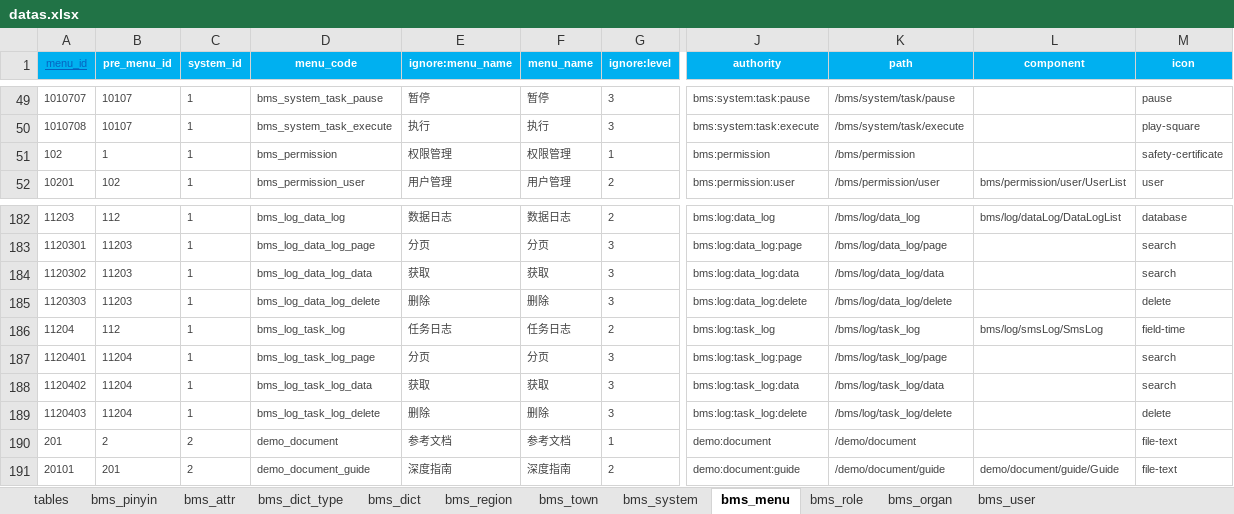
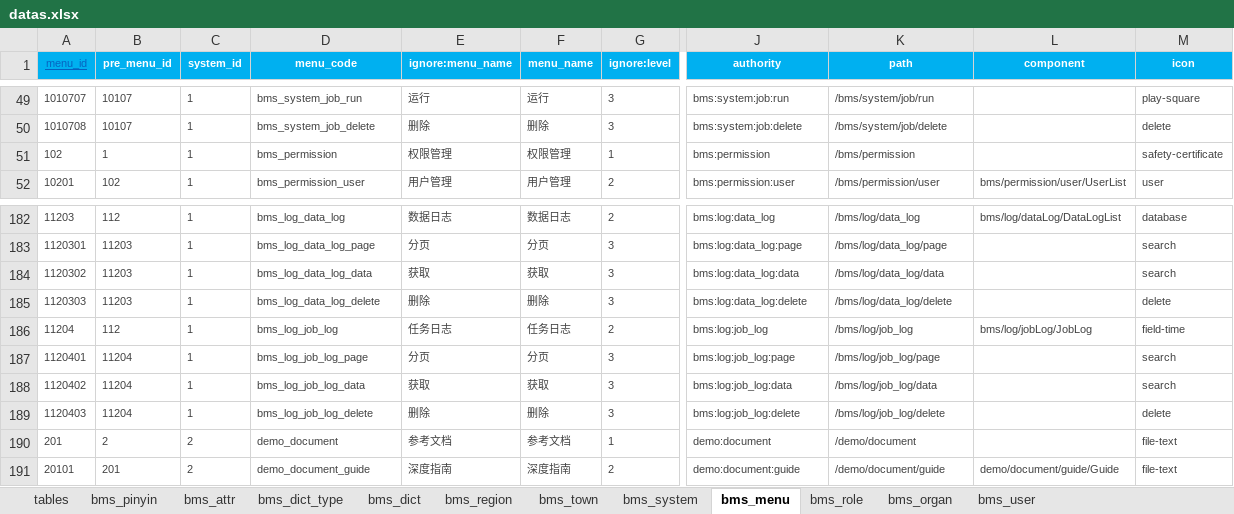
Before and after one commit to dlshouwen/swda-server, an Excel workbook: swda-source/db/init/datas.xlsx, sheet bms_menu, drawn as a sheet; only a part is shown, gaps mark what is left out; values as stored, in another font and other column widths than the file's, no borders; the diff covers the shown part only; the diff names each change by its address in the sheet, - before the commit and + after, or states it on an @@ line.

```diff
--- a/swda-source/db/init/datas.xlsx (sheet bms_menu)
+++ b/swda-source/db/init/datas.xlsx (sheet bms_menu)
-D49 (menu_code): bms_system_task_pause
+D49 (menu_code): bms_system_job_run
-E49 (ignore:menu_name): 暂停
+E49 (ignore:menu_name): 运行
-F49 (menu_name): 暂停
+F49 (menu_name): 运行
-J49 (authority): bms:system:task:pause
+J49 (authority): bms:system:job:run
-K49 (path): /bms/system/task/pause
+K49 (path): /bms/system/job/run
-M49 (icon): pause
+M49 (icon): play-square
-D50 (menu_code): bms_system_task_execute
+D50 (menu_code): bms_system_job_delete
-E50 (ignore:menu_name): 执行
+E50 (ignore:menu_name): 删除
-F50 (menu_name): 执行
+F50 (menu_name): 删除
-J50 (authority): bms:system:task:execute
+J50 (authority): bms:system:job:delete
-K50 (path): /bms/system/task/execute
+K50 (path): /bms/system/job/delete
-M50 (icon): play-square
+M50 (icon): delete
-D186 (menu_code): bms_log_task_log
+D186 (menu_code): bms_log_job_log
-J186 (authority): bms:log:task_log
+J186 (authority): bms:log:job_log
-K186 (path): /bms/log/task_log
+K186 (path): /bms/log/job_log
-L186 (component): bms/log/smsLog/SmsLog
+L186 (component): bms/log/jobLog/JobLog
-D187 (menu_code): bms_log_task_log_page
+D187 (menu_code): bms_log_job_log_page
-J187 (authority): bms:log:task_log:page
+J187 (authority): bms:log:job_log:page
-K187 (path): /bms/log/task_log/page
+K187 (path): /bms/log/job_log/page
-D188 (menu_code): bms_log_task_log_data
+D188 (menu_code): bms_log_job_log_data
-J188 (authority): bms:log:task_log:data
+J188 (authority): bms:log:job_log:data
-K188 (path): /bms/log/task_log/data
+K188 (path): /bms/log/job_log/data
-D189 (menu_code): bms_log_task_log_delete
+D189 (menu_code): bms_log_job_log_delete
-J189 (authority): bms:log:task_log:delete
+J189 (authority): bms:log:job_log:delete
-K189 (path): /bms/log/task_log/delete
+K189 (path): /bms/log/job_log/delete
```
Also changed, not shown: 28 edited cells elsewhere in this sheet, sheet bms_dict, sheet bms_dict_type, 31 other files.
